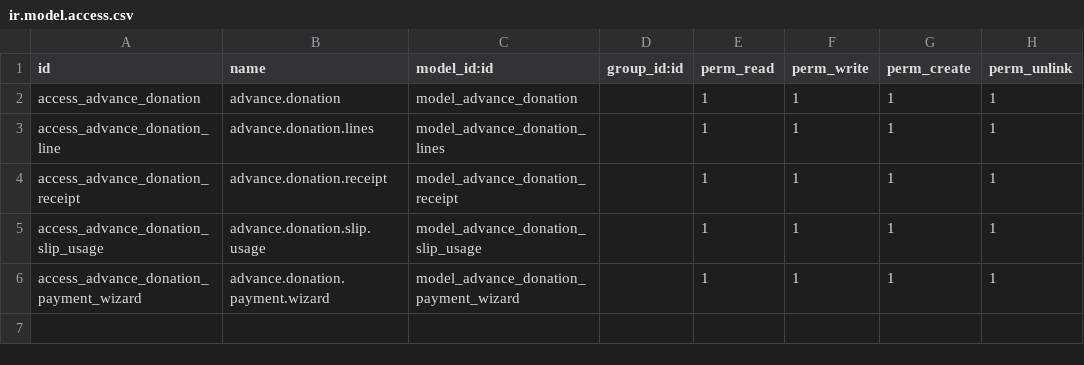
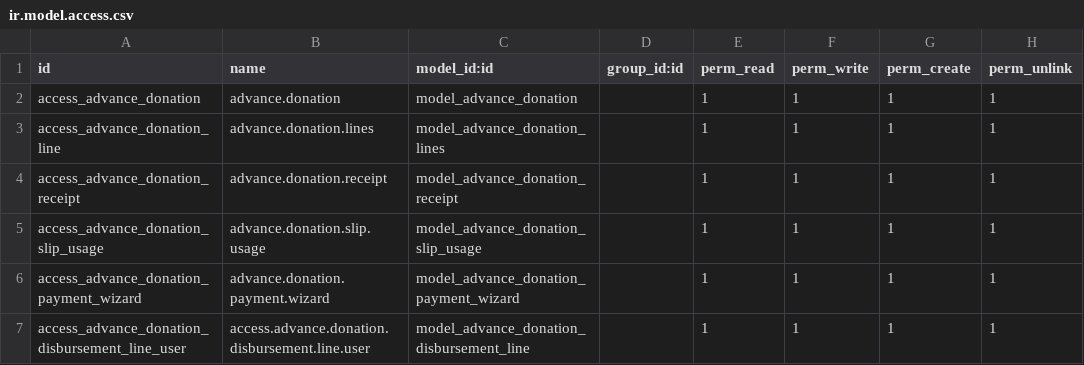
Before and after one commit to Saylani-Welfare-Trust/swit-odoo, a CSV file: custom-addons/bn_advance_donation/security/ir.model.access.csv, drawn as a sheet.

Commit message:
update welfare and advance donation [28,april,2026]

```diff
--- a/custom-addons/bn_advance_donation/security/ir.model.access.csv
+++ b/custom-addons/bn_advance_donation/security/ir.model.access.csv
@@ -6 +6,2 @@ access_advance_donation_slip_usage,advance.donation.slip.usage,model_advance_don
 access_advance_donation_payment_wizard,advance.donation.payment.wizard,model_advance_donation_payment_wizard,,1,1,1,1
+access_advance_donation_disbursement_line_user,access.advance.donation.disbursement.line.user,model_advance_donation_disbursement_line,,1,1,1,1
```
Also changed, not shown: custom-addons/bn_welfare/security/ir.model.access.csv, 23 other files.
